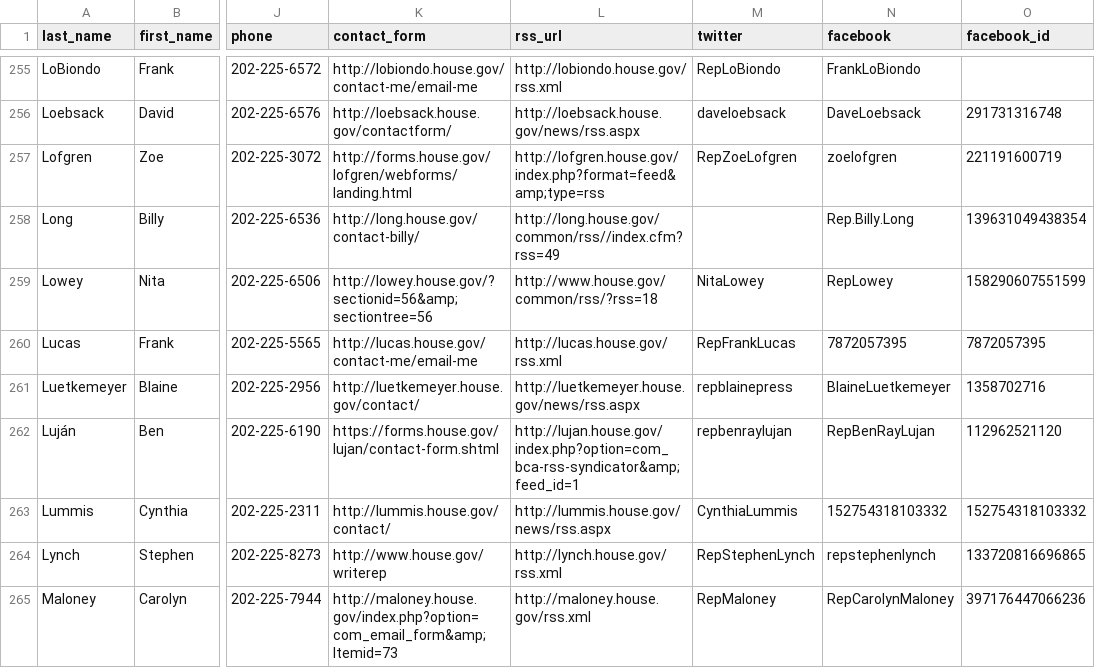
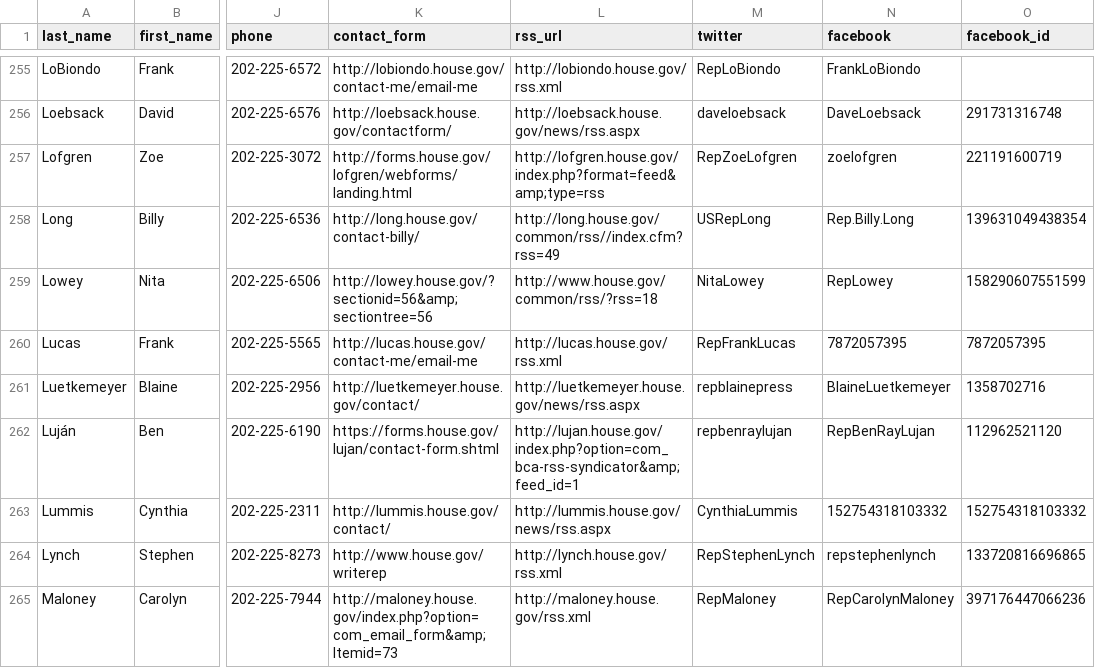
Before and after one commit to bhelx/congress_track, a CSV file: data/congress-legislators/legislators-current.csv, drawn as a sheet; only a part is shown, gaps mark what is left out; the diff covers the shown part only; the diff names each change by its address in the sheet, - before the commit and + after, or states it on an @@ line.

```diff
--- a/data/congress-legislators/legislators-current.csv
+++ b/data/congress-legislators/legislators-current.csv
-M258 (twitter): (empty)
+M258 (twitter): USRepLong
```
Also changed, not shown: 1 added row and 11 edited cells elsewhere in this file, 9 other files.
